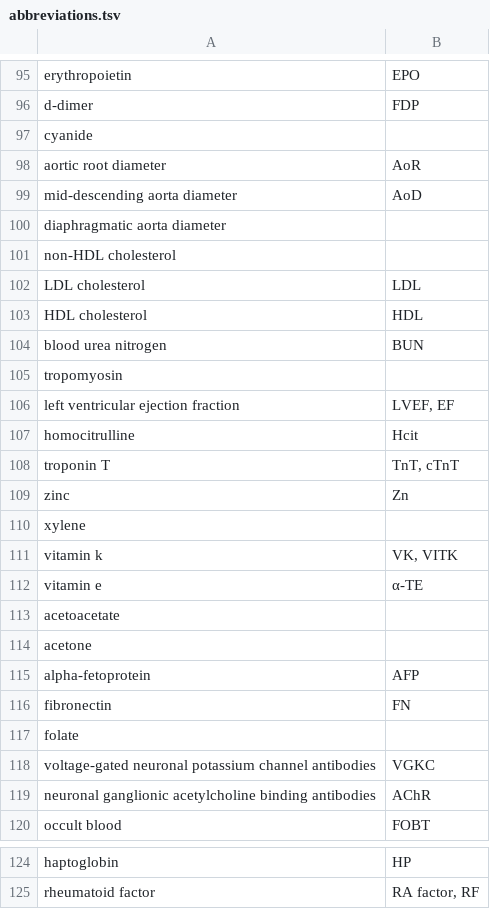
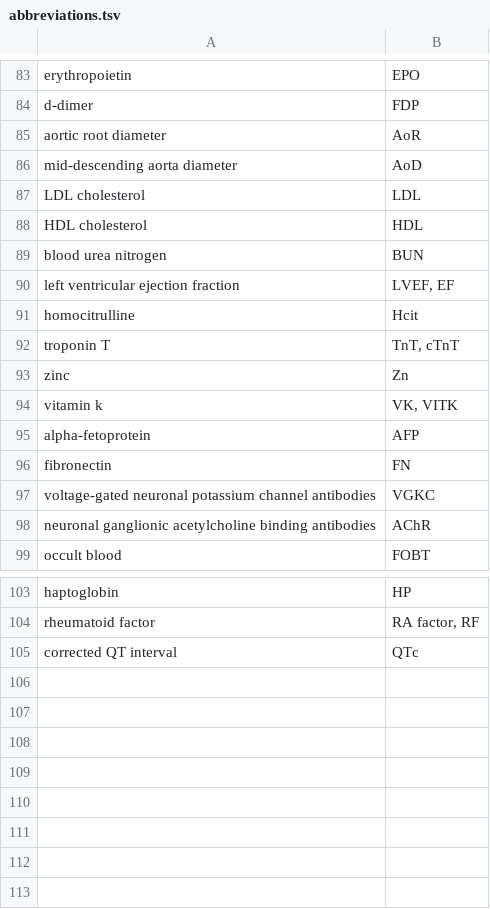
Before and after one commit to caufieldjh/brrr, a TSV file: abbreviations.tsv, drawn as a sheet; only a part is shown, gaps mark what is left out; the diff covers the shown part only.

Commit message:
Cleanup abbrevs

```diff
--- a/abbreviations.tsv
+++ b/abbreviations.tsv
@@ -96,7 +84,4 @@ erythropoietin	EPO
 d-dimer	FDP
-cyanide	
 aortic root diameter	AoR
 mid-descending aorta diameter	AoD
-diaphragmatic aorta diameter	
-non-HDL cholesterol	
 LDL cholesterol	LDL
@@ -104,2 +89 @@ HDL cholesterol	HDL
 blood urea nitrogen	BUN
-tropomyosin	
@@ -109,2 +93 @@ troponin T	TnT, cTnT
 zinc	Zn
-xylene	
@@ -112,7 +95,3 @@ vitamin k	VK, VITK
-vitamin e	α-TE
-acetoacetate	
-acetone	
 alpha-fetoprotein	AFP
 fibronectin	FN
-folate	
 voltage-gated neuronal potassium channel antibodies	VGKC
@@ -125,0 +105 @@ rheumatoid factor	RA factor, RF
+corrected QT interval	QTc
```
Also changed, not shown: 12 removed rows elsewhere in this file.
